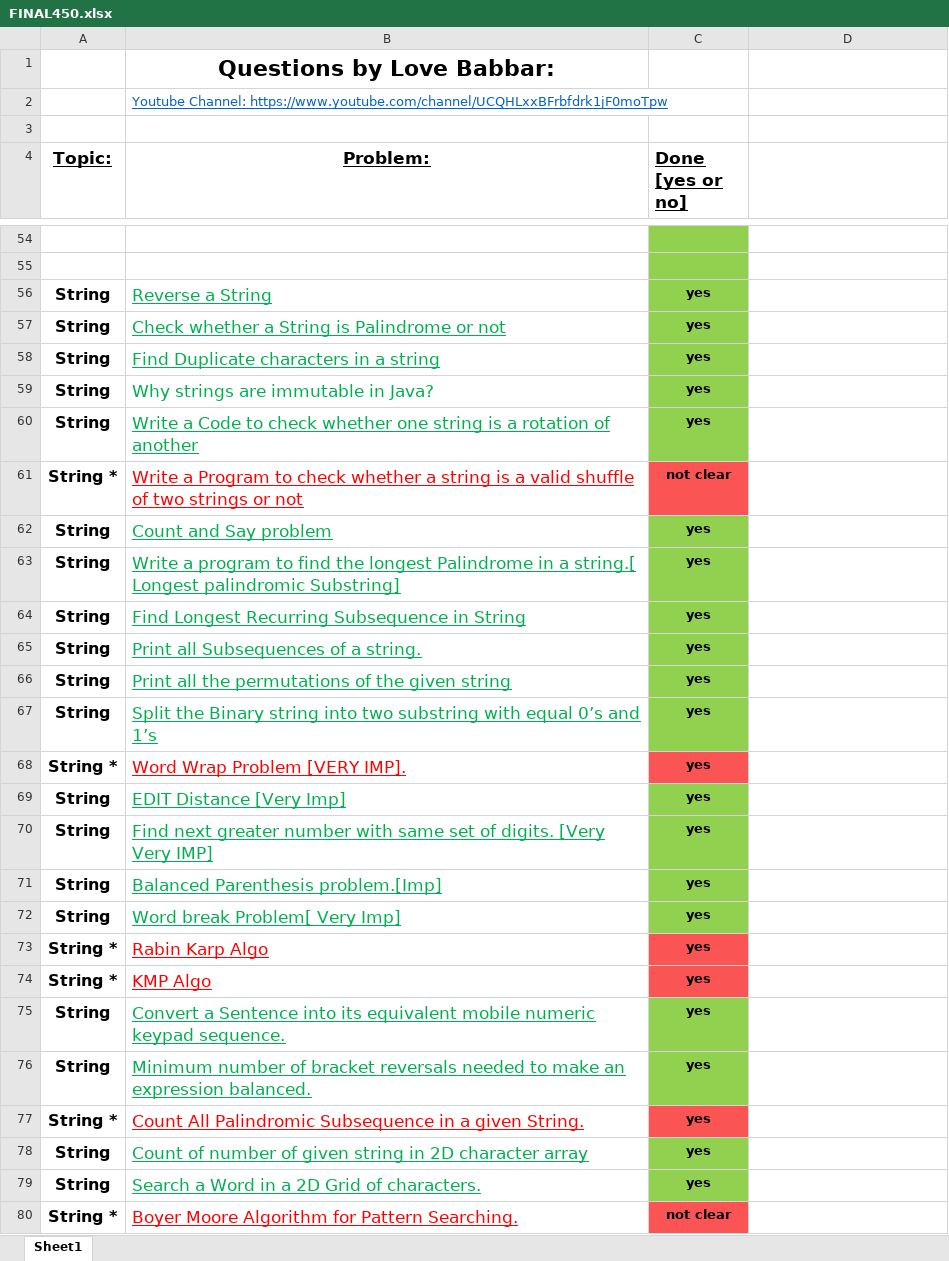
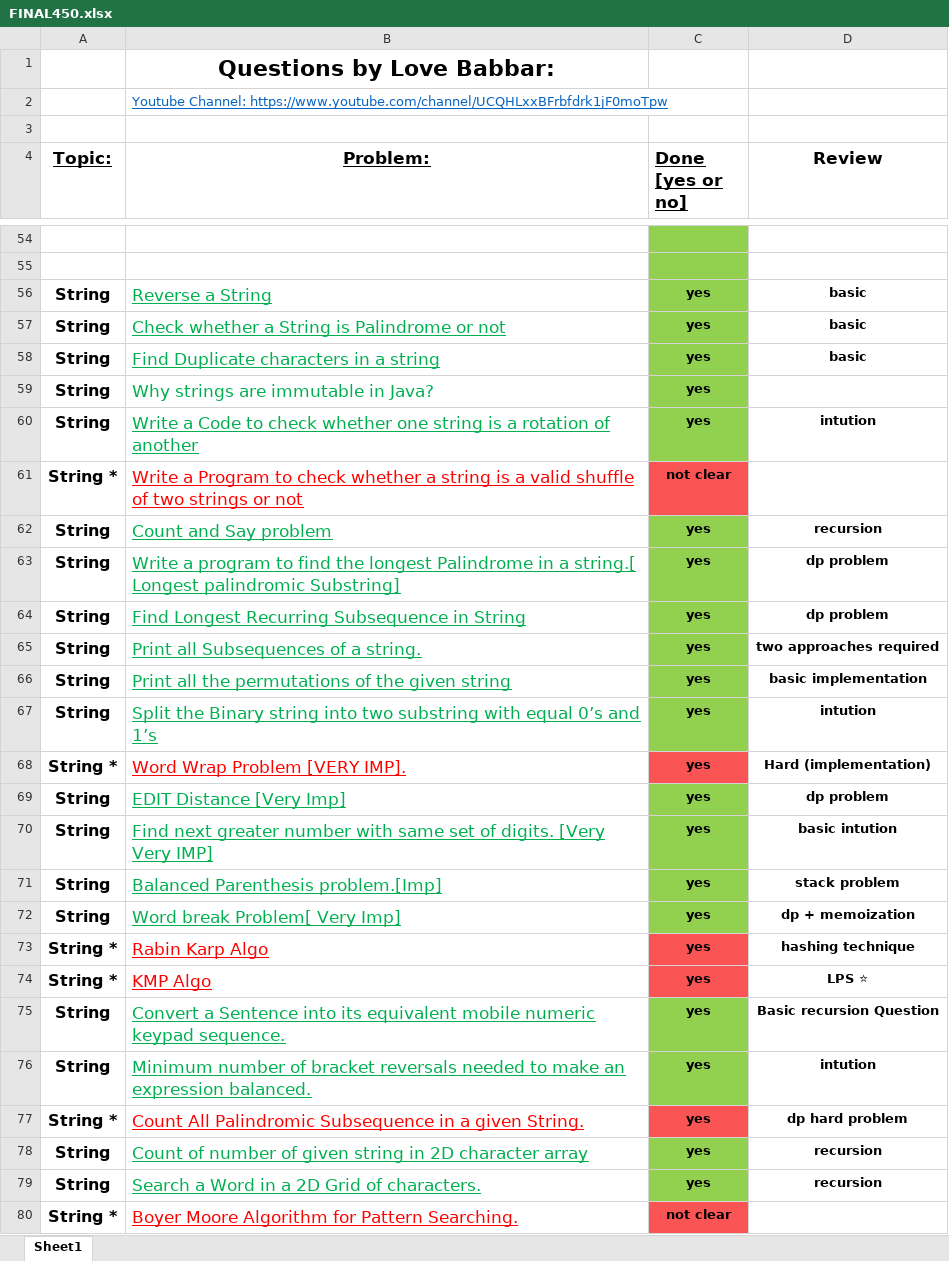
Before and after one commit to rahul-aggarwal000005/Data-Structures-And-Algorithms, an Excel workbook: FINAL450.xlsx, sheet Sheet1, drawn as a sheet; only a part is shown, gaps mark what is left out; values as stored, in another font and other column widths than the file's, no borders; the diff covers the shown part only; the diff names each change by its address in the sheet, - before the commit and + after, or states it on an @@ line.

```diff
--- a/FINAL450.xlsx (sheet Sheet1)
+++ b/FINAL450.xlsx (sheet Sheet1)
-D4: (empty)
+D4: Review
-D56:D58 (Review): (empty)
+D56:D58 (Review): basic
-D60 (Review): (empty)
+D60 (Review): intution
-D62 (Review): (empty)
+D62 (Review): recursion
-D63:D64 (Review): (empty)
+D63:D64 (Review): dp problem
-D65 (Review): (empty)
+D65 (Review): two approaches required
-D66 (Review): (empty)
+D66 (Review): basic implementation
-D67 (Review): (empty)
+D67 (Review): intution
-D68 (Review): (empty)
+D68 (Review): Hard (implementation)
-D69 (Review): (empty)
+D69 (Review): dp problem
-D70 (Review): (empty)
+D70 (Review): basic intution
-D71 (Review): (empty)
+D71 (Review): stack problem
-D72 (Review): (empty)
+D72 (Review): dp + memoization
-D73 (Review): (empty)
+D73 (Review): hashing technique
-D74 (Review): (empty)
+D74 (Review): LPS ⭐
-D75 (Review): (empty)
+D75 (Review): Basic recursion Question
-D76 (Review): (empty)
+D76 (Review): intution
-D77 (Review): (empty)
+D77 (Review): dp hard problem
-D78:D79 (Review): (empty)
+D78:D79 (Review): recursion
```
Also changed, not shown: 139 edited cells and cell formats elsewhere in this sheet, 5 other files.
